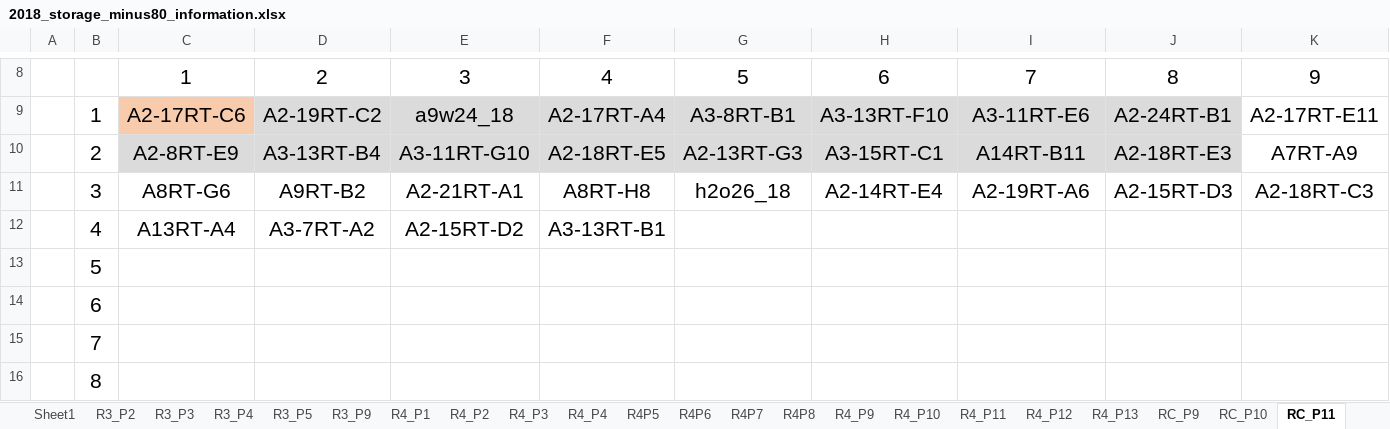
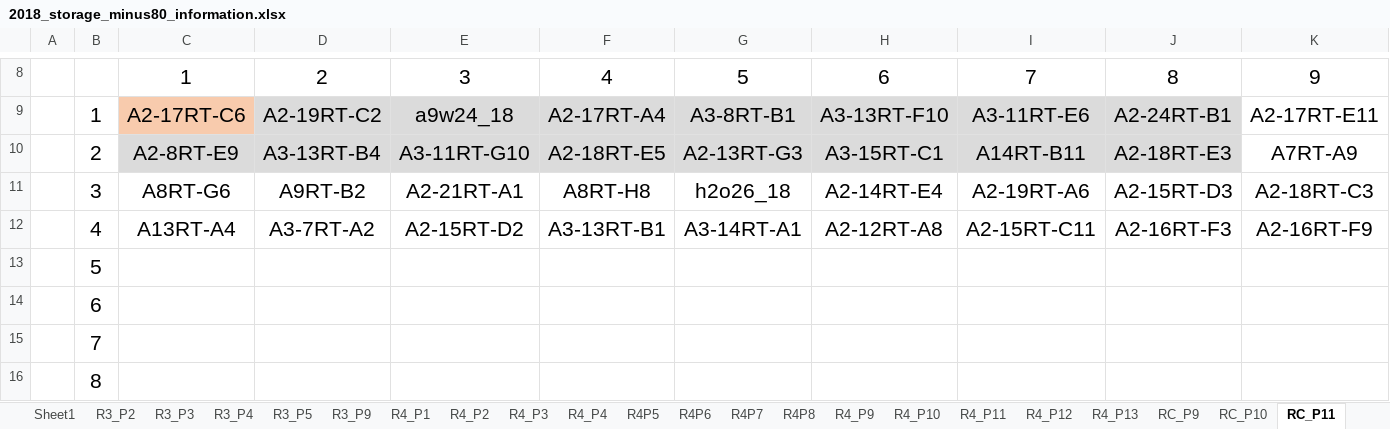
Before and after one commit to adnguyen/Circadian_rhythm_runs_seasonal_timing, an Excel workbook: Data/Storage/2018_storage_minus80_information.xlsx, sheet RC_P11, drawn as a sheet; only a part is shown, gaps mark what is left out; values as stored, in another font and other column widths than the file's, no borders; the diff names each change by its address in the sheet, - before the commit and + after, or states it on an @@ line.

```diff
--- a/Data/Storage/2018_storage_minus80_information.xlsx (sheet RC_P11)
+++ b/Data/Storage/2018_storage_minus80_information.xlsx (sheet RC_P11)
-G12: (empty)
+G12: A3-14RT-A1
-H12: (empty)
+H12: A2-12RT-A8
-I12: (empty)
+I12: A2-15RT-C11
-J12: (empty)
+J12: A2-16RT-F3
-K12: (empty)
+K12: A2-16RT-F9
```
Also changed, not shown: Data/2018-08-14_master_datac_2018_collection_year.xlsx, 1 other file.
